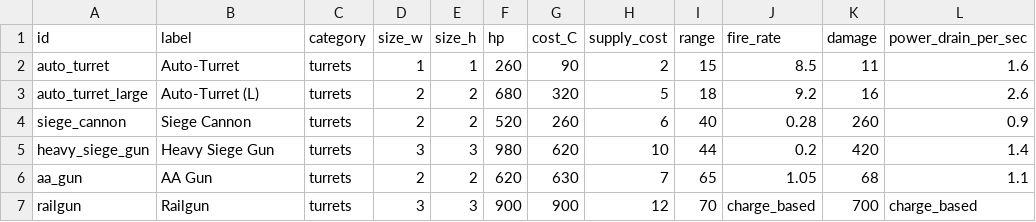
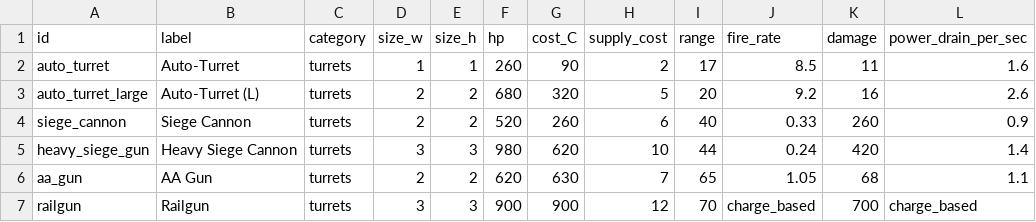
Before and after one commit to alevy9-Birch/asteroid, a CSV file: balance/turret_buildings.csv, drawn as a sheet; only a part is shown; the diff names each change by its address in the sheet, - before the commit and + after, or states it on an @@ line.

```diff
--- a/balance/turret_buildings.csv
+++ b/balance/turret_buildings.csv
-I2 (range): 15
+I2 (range): 17
-I3 (range): 18
+I3 (range): 20
-J4 (fire_rate): 0.28
+J4 (fire_rate): 0.33
-B5 (label): Heavy Siege Gun
+B5 (label): Heavy Siege Cannon
-J5 (fire_rate): 0.2
+J5 (fire_rate): 0.24
```
Also changed, not shown: balance/missile_buildings.csv, 3 other files.
